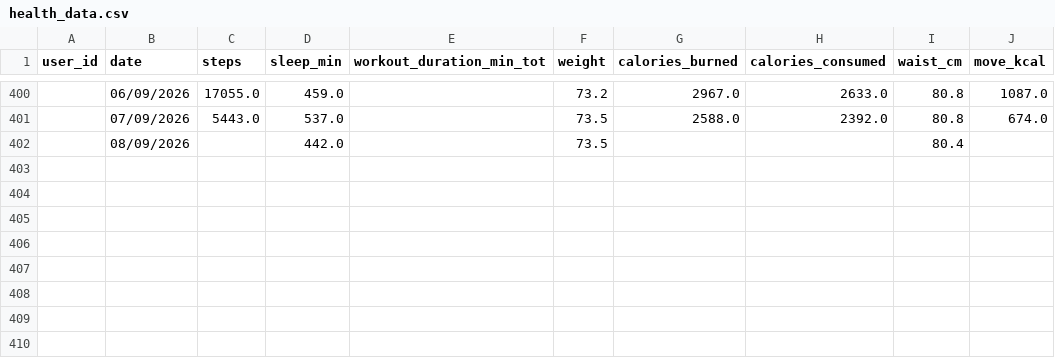
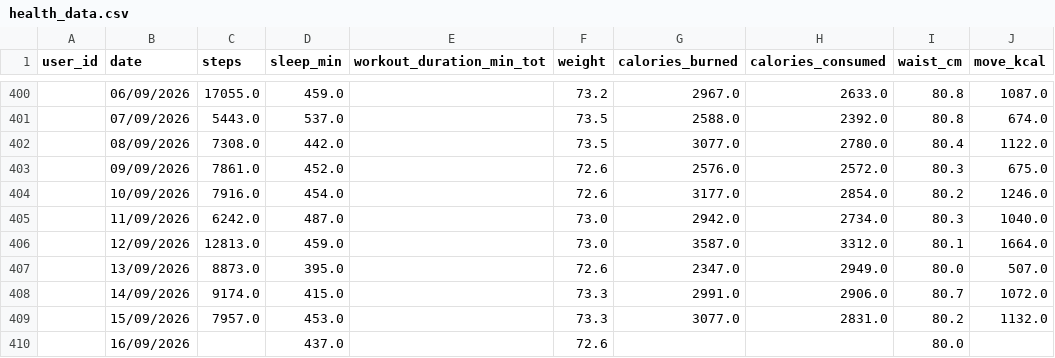
Before and after one commit to yannick-yf/health_dasboard, a CSV file: data/health_data.csv, drawn as a sheet; only a part is shown, gaps mark what is left out.

```diff
--- a/data/health_data.csv
+++ b/data/health_data.csv
@@ -401,2 +401,10 @@ user_id,date,steps,sleep_min,workout_duration_min_tot,weight,calories_burned,cal
 ,07/09/2026,5443.0,537.0,,73.5,2588.0,2392.0,80.8,674.0
-,08/09/2026,,442.0,,73.5,,,80.4,
+,08/09/2026,7308.0,442.0,,73.5,3077.0,2780.0,80.4,1122.0
+,09/09/2026,7861.0,452.0,,72.6,2576.0,2572.0,80.3,675.0
+,10/09/2026,7916.0,454.0,,72.6,3177.0,2854.0,80.2,1246.0
+,11/09/2026,6242.0,487.0,,73.0,2942.0,2734.0,80.3,1040.0
+,12/09/2026,12813.0,459.0,,73.0,3587.0,3312.0,80.1,1664.0
+,13/09/2026,8873.0,395.0,,72.6,2347.0,2949.0,80.0,507.0
+,14/09/2026,9174.0,415.0,,73.3,2991.0,2906.0,80.7,1072.0
+,15/09/2026,7957.0,453.0,,73.3,3077.0,2831.0,80.2,1132.0
+,16/09/2026,,437.0,,72.6,,,80.0,
```
Also changed, not shown: data/sleep_log.csv, 2 other files.
